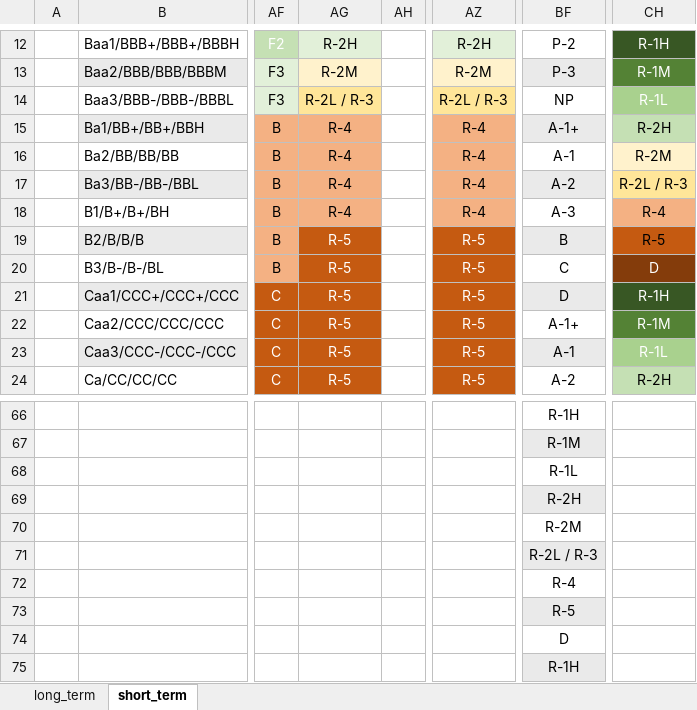
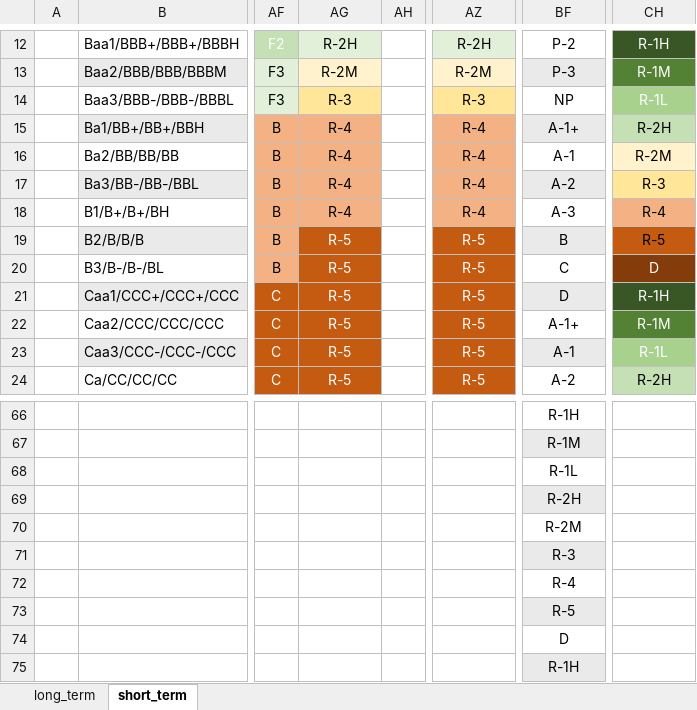
Before and after one commit to hsbc/pyratings, an Excel workbook: docs/ratings.xlsx, sheet short_term, drawn as a sheet; only a part is shown, gaps mark what is left out; values as stored, in another font and other column widths than the file's, no borders; charts and pictures not drawn; the diff names each change by its address in the sheet, - before the commit and + after, or states it on an @@ line.

Commit message:
refactor: DBRS rating for score 10
Previously, a score of 10 would have been translated into a DBRS
rating of "R-2L / R-3".
Updated screenshots for documentation to reflect a rating of "R-3"
when translating a score of 10 using the base strategy.

```diff
--- a/docs/ratings.xlsx (sheet short_term)
+++ b/docs/ratings.xlsx (sheet short_term)
-AG14: R-2L / R-3
+AG14: R-3
-AZ14: R-2L / R-3
+AZ14: R-3
-CH17: R-2L / R-3
+CH17: R-3
-BF71: R-2L / R-3
+BF71: R-3
```
Also changed, not shown: 2 other files.
